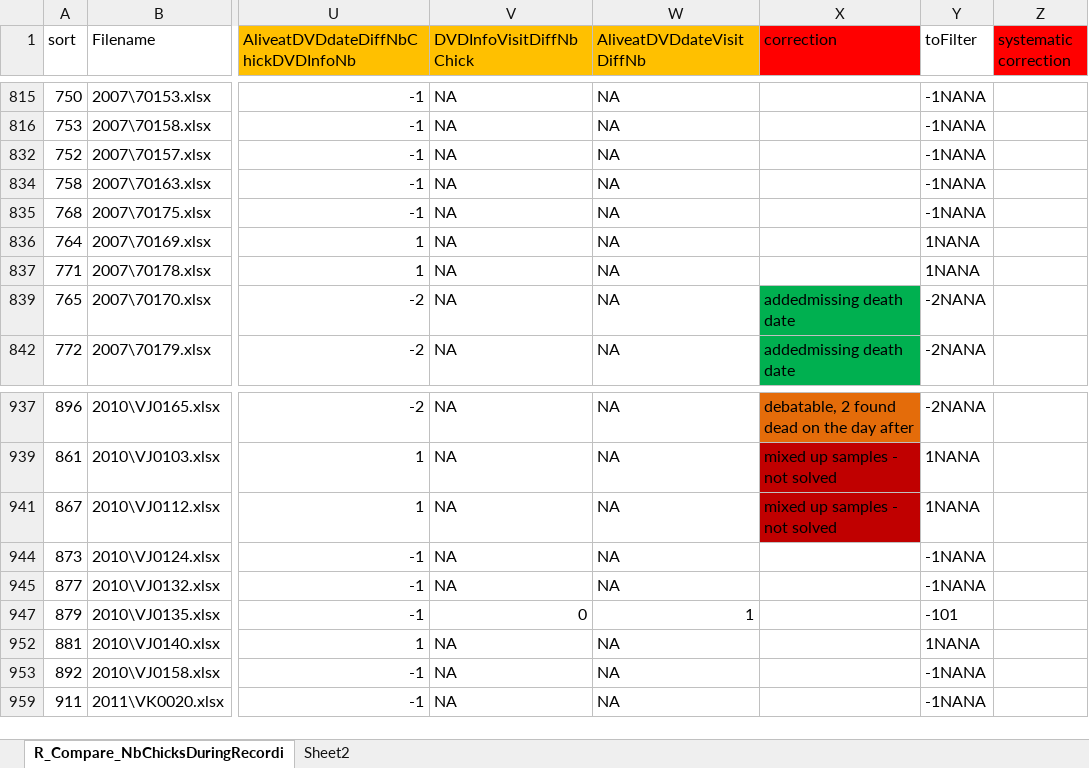
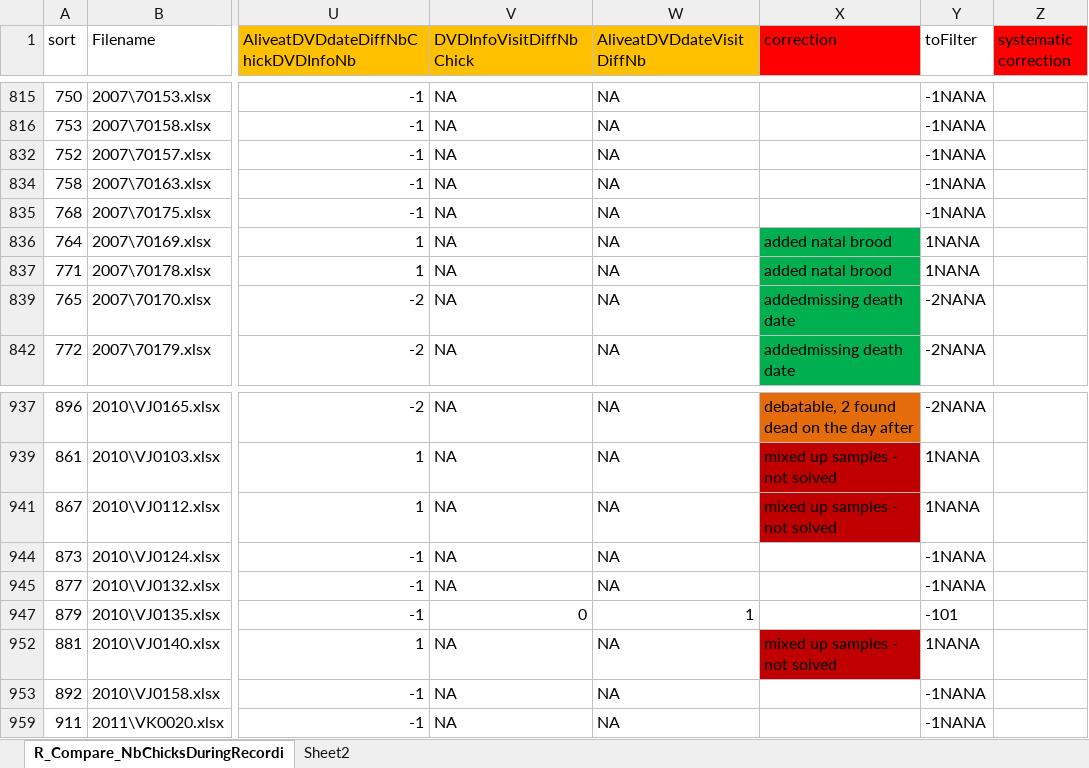
Before and after one commit to MalikaIhle/ProvisioningDataCombination, an Excel workbook: R_Compare_NbChicksDuringRecording.xlsx, sheet R_Compare_NbChicksDuringRecordi, drawn as a sheet; only a part is shown, gaps mark what is left out; values as stored, in another font and other column widths than the file's, no borders; conditional formats not drawn; the diff names each change by its address in the sheet, - before the commit and + after, or states it on an @@ line.

Commit message:
mismatches caused by Bird not having natal brood

```diff
--- a/R_Compare_NbChicksDuringRecording.xlsx (sheet R_Compare_NbChicksDuringRecordi)
+++ b/R_Compare_NbChicksDuringRecording.xlsx (sheet R_Compare_NbChicksDuringRecordi)
-X836:X837 (correction): (empty)
+X836:X837 (correction): added natal brood
-X836:X837 fill: none
+X836:X837 fill: #00B050
-X952 (correction): (empty)
+X952 (correction): mixed up samples - not solved
-X952 fill: none
+X952 fill: #C00000
```
